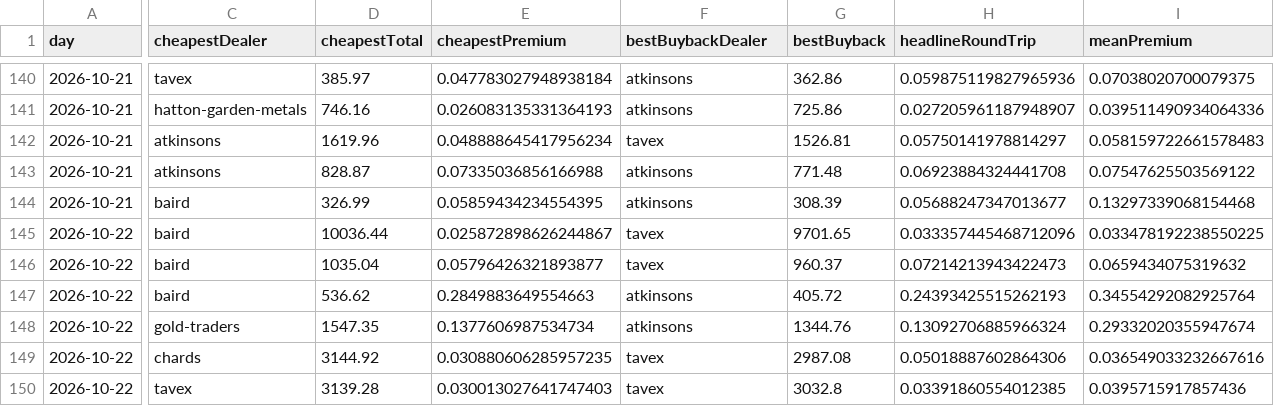
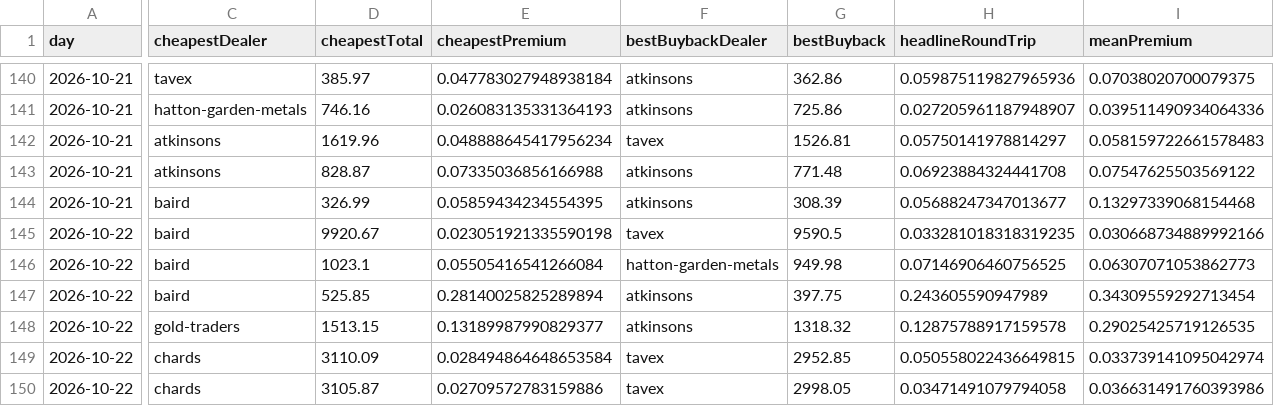
Before and after one commit to PJWilkinson/metalsalpha-data, a CSV file: daily-product-stats.csv, drawn as a sheet; only a part is shown, gaps mark what is left out; the diff covers the shown part only; the diff names each change by its address in the sheet, - before the commit and + after, or states it on an @@ line.

```diff
--- a/daily-product-stats.csv
+++ b/daily-product-stats.csv
-D145 (cheapestTotal): 10036.44
+D145 (cheapestTotal): 9920.67
-E145 (cheapestPremium): 0.025872898626244867
+E145 (cheapestPremium): 0.023051921335590198
-G145 (bestBuyback): 9701.65
+G145 (bestBuyback): 9590.5
-H145 (headlineRoundTrip): 0.033357445468712096
+H145 (headlineRoundTrip): 0.033281018318319235
-I145 (meanPremium): 0.033478192238550225
+I145 (meanPremium): 0.030668734889992166
-D146 (cheapestTotal): 1035.04
+D146 (cheapestTotal): 1023.1
-E146 (cheapestPremium): 0.05796426321893877
+E146 (cheapestPremium): 0.05505416541266084
-F146 (bestBuybackDealer): tavex
+F146 (bestBuybackDealer): hatton-garden-metals
-G146 (bestBuyback): 960.37
+G146 (bestBuyback): 949.98
-H146 (headlineRoundTrip): 0.07214213943422473
+H146 (headlineRoundTrip): 0.07146906460756525
-I146 (meanPremium): 0.0659434075319632
+I146 (meanPremium): 0.06307071053862773
-D147 (cheapestTotal): 536.62
+D147 (cheapestTotal): 525.85
-E147 (cheapestPremium): 0.2849883649554663
+E147 (cheapestPremium): 0.28140025825289894
-G147 (bestBuyback): 405.72
+G147 (bestBuyback): 397.75
-H147 (headlineRoundTrip): 0.24393425515262193
+H147 (headlineRoundTrip): 0.243605590947989
-I147 (meanPremium): 0.34554292082925764
+I147 (meanPremium): 0.34309559292713454
-D148 (cheapestTotal): 1547.35
+D148 (cheapestTotal): 1513.15
-E148 (cheapestPremium): 0.1377606987534734
+E148 (cheapestPremium): 0.13189987990829377
-G148 (bestBuyback): 1344.76
+G148 (bestBuyback): 1318.32
-H148 (headlineRoundTrip): 0.13092706885966324
+H148 (headlineRoundTrip): 0.12875788917159578
-I148 (meanPremium): 0.29332020355947674
+I148 (meanPremium): 0.29025425719126535
-D149 (cheapestTotal): 3144.92
+D149 (cheapestTotal): 3110.09
-E149 (cheapestPremium): 0.030880606285957235
+E149 (cheapestPremium): 0.028494864648653584
-G149 (bestBuyback): 2987.08
+G149 (bestBuyback): 2952.85
-H149 (headlineRoundTrip): 0.05018887602864306
+H149 (headlineRoundTrip): 0.050558022436649815
-I149 (meanPremium): 0.036549033232667616
+I149 (meanPremium): 0.033739141095042974
-C150 (cheapestDealer): tavex
+C150 (cheapestDealer): chards
-D150 (cheapestTotal): 3139.28
+D150 (cheapestTotal): 3105.87
-E150 (cheapestPremium): 0.030013027641747403
+E150 (cheapestPremium): 0.02709572783159886
-G150 (bestBuyback): 3032.8
+G150 (bestBuyback): 2998.05
-H150 (headlineRoundTrip): 0.03391860554012385
+H150 (headlineRoundTrip): 0.03471491079794058
-I150 (meanPremium): 0.0395715917857436
+I150 (meanPremium): 0.036631491760393986
```
Also changed, not shown: 1 added row, 1 removed row and 35 edited cells elsewhere in this file, dealer-rankings.csv, spot-hourly.csv, 2 other files.
